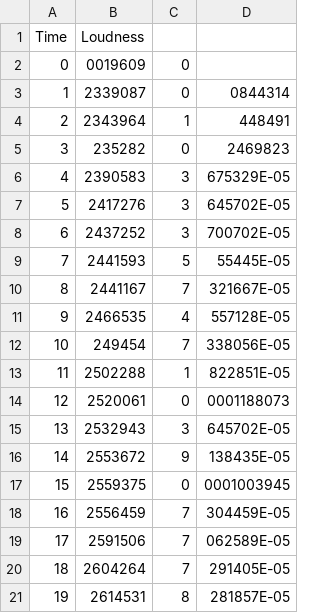
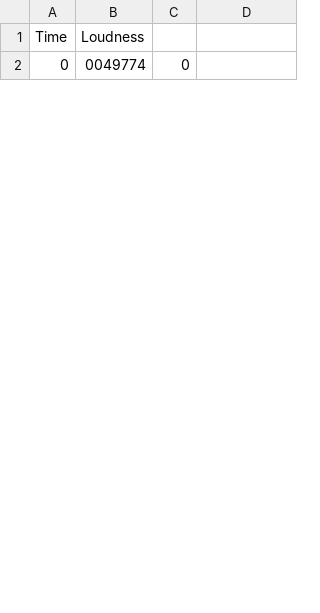
Before and after one commit to Jean-BaptisteLy/Shout-or-die, a CSV file: Data/loudnessDataN0.csv, drawn as a sheet; only a part is shown; the diff covers the shown part only.

```diff
--- a/Data/loudnessDataN0.csv
+++ b/Data/loudnessDataN0.csv
@@ -1,21 +1,2 @@
 Time, Loudness
-0,0019609,0
-1,2339087,0,0844314
-2,2343964,1,448491
-3,235282,0,2469823
-4,2390583,3,675329E-05
-5,2417276,3,645702E-05
-6,2437252,3,700702E-05
-7,2441593,5,55445E-05
-8,2441167,7,321667E-05
-9,2466535,4,557128E-05
-10,249454,7,338056E-05
-11,2502288,1,822851E-05
-12,2520061,0,0001188073
-13,2532943,3,645702E-05
-14,2553672,9,138435E-05
-15,2559375,0,0001003945
-16,2556459,7,304459E-05
-17,2591506,7,062589E-05
-18,2604264,7,291405E-05
-19,2614531,8,281857E-05
+0,0049774,0
```
Also changed, not shown: 13 added rows and 12 removed rows elsewhere in this file, 7 other files.
